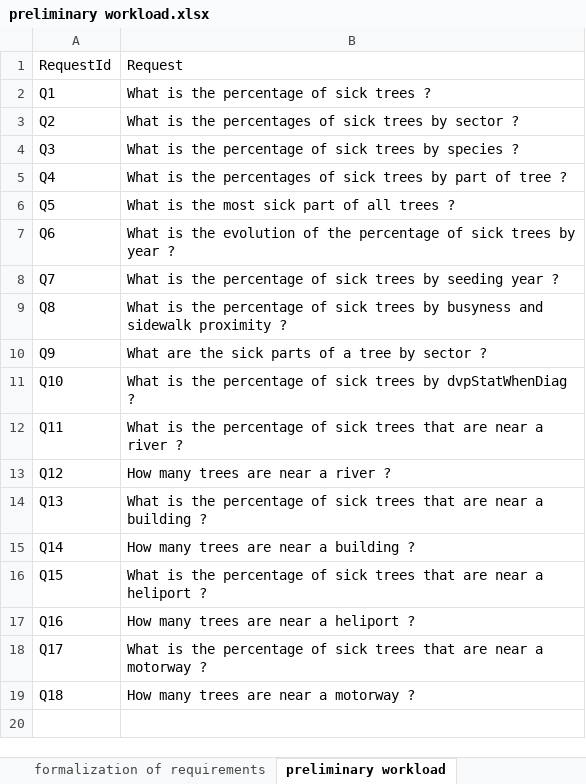
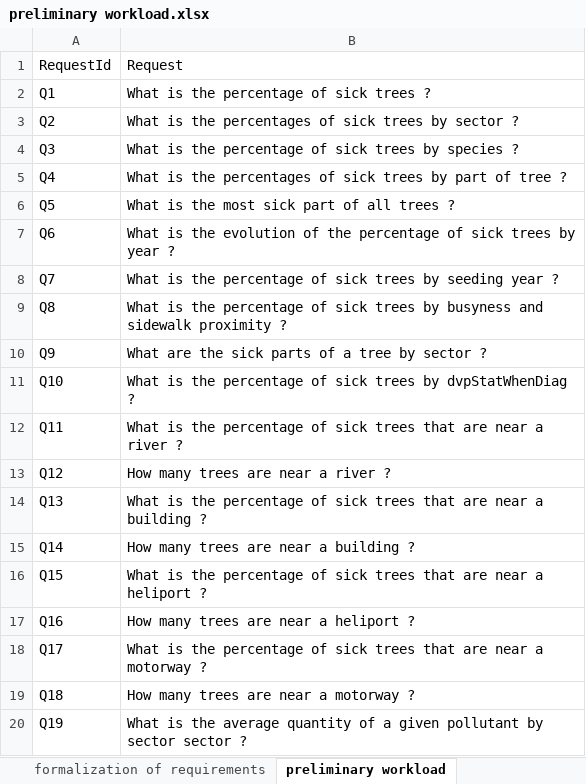
Before and after one commit to mroklom/Projet-Decisionnel-JVCTL, an Excel workbook: df-model/preliminary workload.xlsx, sheet preliminary workload, drawn as a sheet; values as stored, in another font and other column widths than the file's, no borders; the diff names each change by its address in the sheet, - before the commit and + after, or states it on an @@ line.

Commit message:
update mapping and preliminary workload

```diff
--- a/df-model/preliminary workload.xlsx (sheet preliminary workload)
+++ b/df-model/preliminary workload.xlsx (sheet preliminary workload)
+row 20: Q19 | What is the average quantity of a given pollutant by sector sector ?
```
Also changed, not shown: sheet formalization of requirements, 1 other file.
